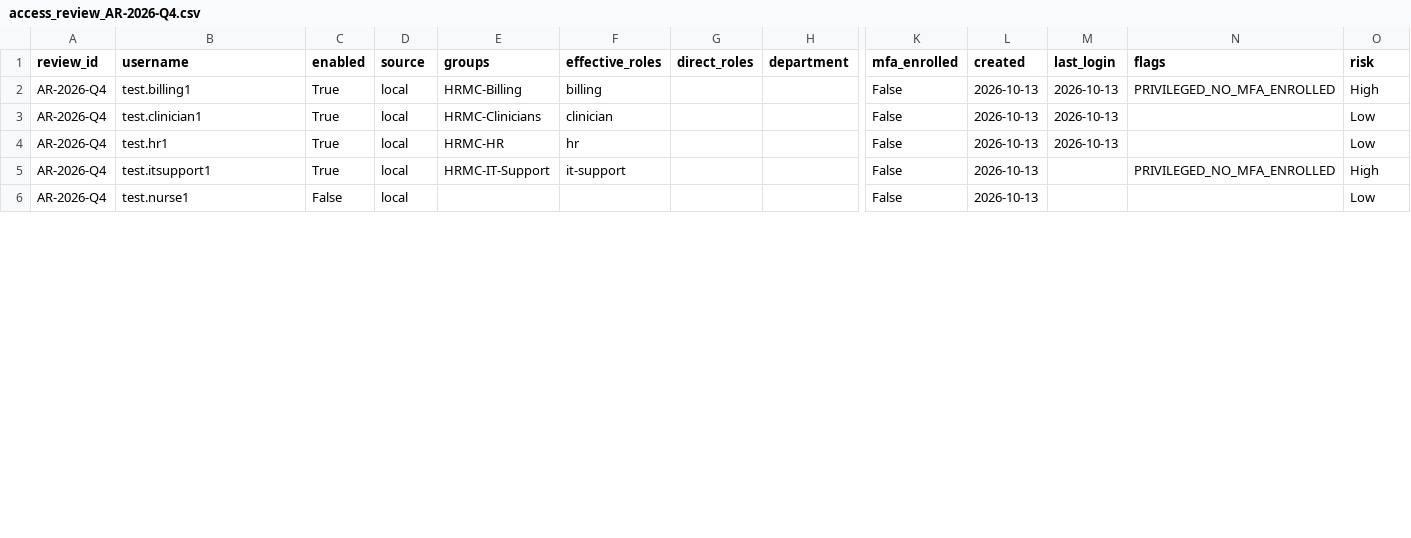
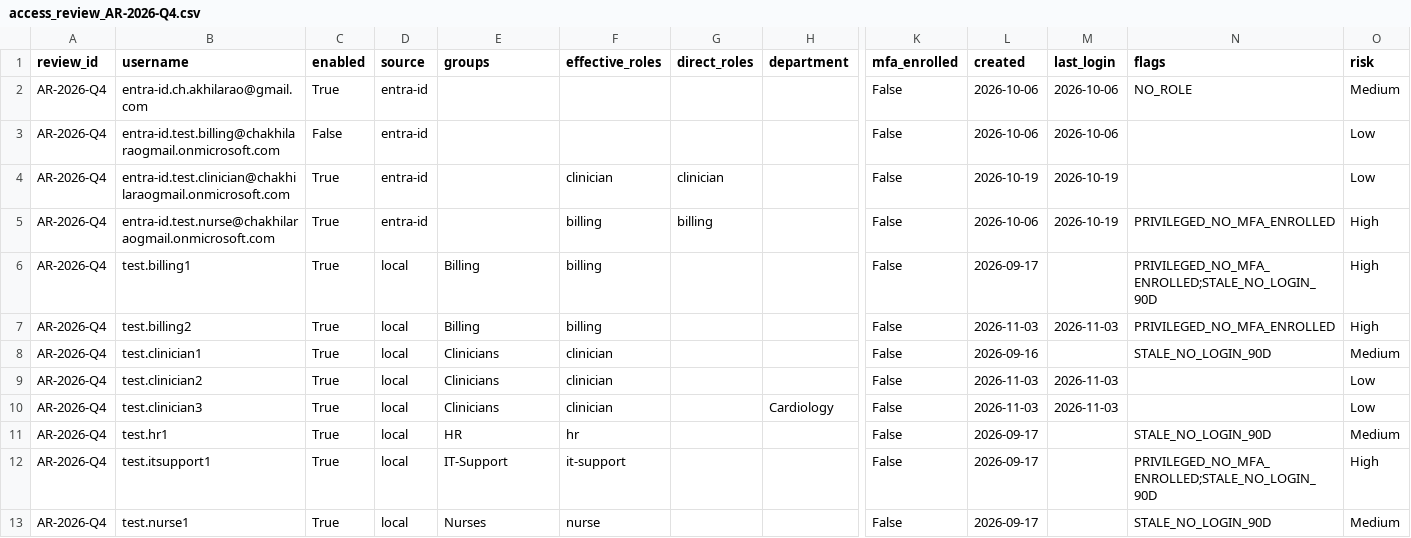
Before and after one commit to Akchrao/dae_6mon_coh2_AC, a CSV file: Care_Access_Navigator/08_Reporting/02_Dashboards/Tableau_Dataset/access_review_AR-2026-Q4.csv, drawn as a sheet; only a part is shown, gaps mark what is left out; addresses are those after the commit; rows hold the shown columns only; the diff covers the shown part only; the diff names each change by its address in the sheet, - before the commit and + after, or states it on an @@ line.

```diff
--- a/Care_Access_Navigator/08_Reporting/02_Dashboards/Tableau_Dataset/access_review_AR-2026-Q4.csv
+++ b/Care_Access_Navigator/08_Reporting/02_Dashboards/Tableau_Dataset/access_review_AR-2026-Q4.csv
+row 2: AR-2026-Q4 | entra-id.ch.akhilarao@gmail.com | True | entra-id |  |  |  |  | False | 2026-10-06 | 2026-10-06 | NO_ROLE | Medium
+row 3: AR-2026-Q4 | entra-id.test.billing@chakhilaraogmail.onmicrosoft.com | False | entra-id |  |  |  |  | False | 2026-10-06 | 2026-10-06 |  | Low
+row 4: AR-2026-Q4 | entra-id.test.clinician@chakhilaraogmail.onmicrosoft.com | True | entra-id |  | clinician | clinician |  | False | 2026-10-19 | 2026-10-19 |  | Low
+row 5: AR-2026-Q4 | entra-id.test.nurse@chakhilaraogmail.onmicrosoft.com | True | entra-id |  | billing | billing |  | False | 2026-10-06 | 2026-10-19 | PRIVILEGED_NO_MFA_ENROLLED | High
-E6 (groups): HRMC-Billing
+E6 (groups): Billing
-L6 (created): 2026-10-13
+L6 (created): 2026-09-17
-M6 (last_login): 2026-10-13
+M6 (last_login): (empty)
-N6 (flags): PRIVILEGED_NO_MFA_ENROLLED
+N6 (flags): PRIVILEGED_NO_MFA_ENROLLED;STALE_NO_LOGIN_90D
+row 7: AR-2026-Q4 | test.billing2 | True | local | Billing | billing |  |  | False | 2026-11-03 | 2026-11-03 | PRIVILEGED_NO_MFA_ENROLLED | High
-E8 (groups): HRMC-Clinicians
+E8 (groups): Clinicians
-L8 (created): 2026-10-13
+L8 (created): 2026-09-16
-M8 (last_login): 2026-10-13
+M8 (last_login): (empty)
-N8 (flags): (empty)
+N8 (flags): STALE_NO_LOGIN_90D
-O8 (risk): Low
+O8 (risk): Medium
+row 9: AR-2026-Q4 | test.clinician2 | True | local | Clinicians | clinician |  |  | False | 2026-11-03 | 2026-11-03 |  | Low
+row 10: AR-2026-Q4 | test.clinician3 | True | local | Clinicians | clinician |  | Cardiology | False | 2026-11-03 | 2026-11-03 |  | Low
-E11 (groups): HRMC-HR
+E11 (groups): HR
-L11:L13 (created): 2026-10-13
+L11:L13 (created): 2026-09-17
-M11 (last_login): 2026-10-13
+M11 (last_login): (empty)
-N11 (flags): (empty)
+N11 (flags): STALE_NO_LOGIN_90D
-O11 (risk): Low
+O11 (risk): Medium
-E12 (groups): HRMC-IT-Support
+E12 (groups): IT-Support
-N12 (flags): PRIVILEGED_NO_MFA_ENROLLED
+N12 (flags): PRIVILEGED_NO_MFA_ENROLLED;STALE_NO_LOGIN_90D
-C13 (enabled): False
+C13 (enabled): True
-E13 (groups): (empty)
+E13 (groups): Nurses
-F13 (effective_roles): (empty)
+F13 (effective_roles): nurse
-N13 (flags): (empty)
+N13 (flags): STALE_NO_LOGIN_90D
-O13 (risk): Low
+O13 (risk): Medium
```
Also changed, not shown: 21 edited cells elsewhere in this file, Care_Access_Navigator/08_Reporting/02_Dashboards/Tableau_Dataset/audit_findings.csv, Care_Access_Navigator/08_Reporting/02_Dashboards/Tableau_Dataset/control_tests.csv, 42 other files.
